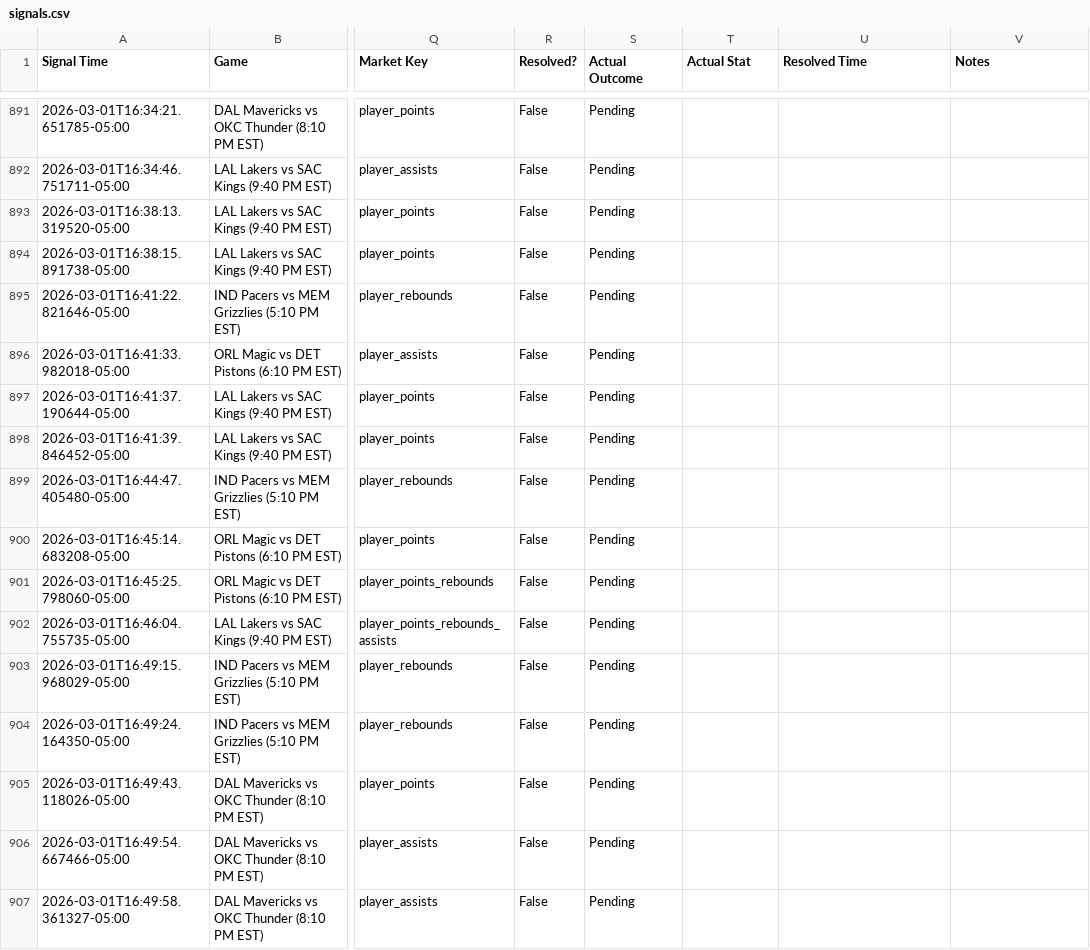
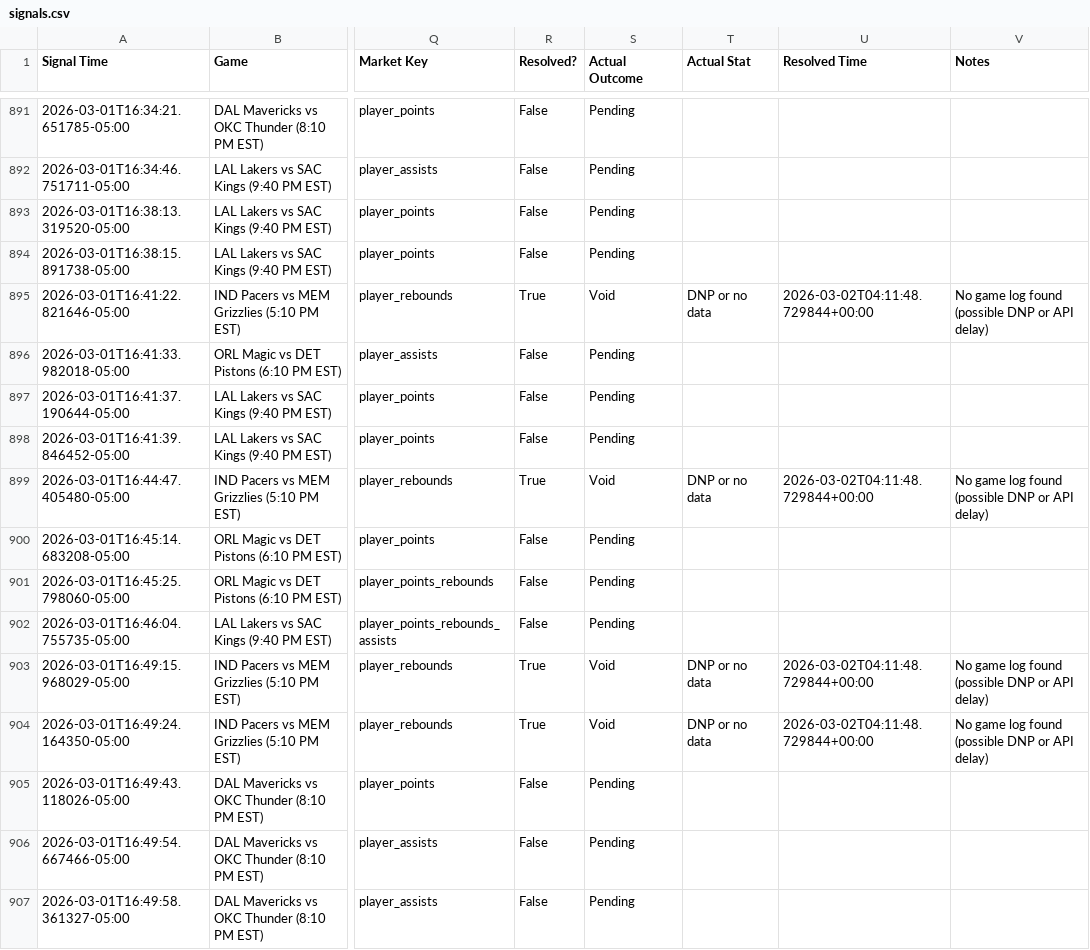
Before and after one commit to michaeljhart12-byte/Baba-Bot-Dashboard, a CSV file: signals.csv, drawn as a sheet; only a part is shown, gaps mark what is left out; the diff covers the shown part only; the diff names each change by its address in the sheet, - before the commit and + after, or states it on an @@ line.

Commit message:
Auto-update signals.csv

```diff
--- a/signals.csv
+++ b/signals.csv
-R895 (Resolved?): False
+R895 (Resolved?): True
-S895 (Actual Outcome): Pending
+S895 (Actual Outcome): Void
-T895 (Actual Stat): (empty)
+T895 (Actual Stat): DNP or no data
-U895 (Resolved Time): (empty)
+U895 (Resolved Time): 2026-03-02T04:11:48.729844+00:00
-V895 (Notes): (empty)
+V895 (Notes): No game log found (possible DNP or API delay)
-R899 (Resolved?): False
+R899 (Resolved?): True
-S899 (Actual Outcome): Pending
+S899 (Actual Outcome): Void
-T899 (Actual Stat): (empty)
+T899 (Actual Stat): DNP or no data
-U899 (Resolved Time): (empty)
+U899 (Resolved Time): 2026-03-02T04:11:48.729844+00:00
-V899 (Notes): (empty)
+V899 (Notes): No game log found (possible DNP or API delay)
-R903:R904 (Resolved?): False
+R903:R904 (Resolved?): True
-S903:S904 (Actual Outcome): Pending
+S903:S904 (Actual Outcome): Void
-T903:T904 (Actual Stat): (empty)
+T903:T904 (Actual Stat): DNP or no data
-U903:U904 (Resolved Time): (empty)
+U903:U904 (Resolved Time): 2026-03-02T04:11:48.729844+00:00
-V903:V904 (Notes): (empty)
+V903:V904 (Notes): No game log found (possible DNP or API delay)
```
Also changed, not shown: 130 edited cells elsewhere in this file.
